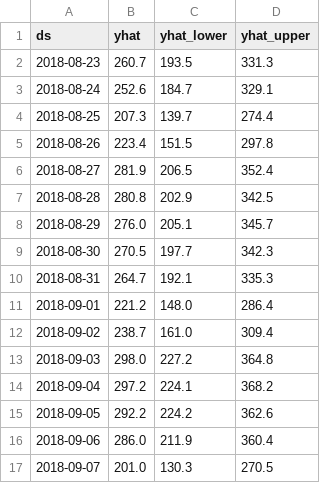
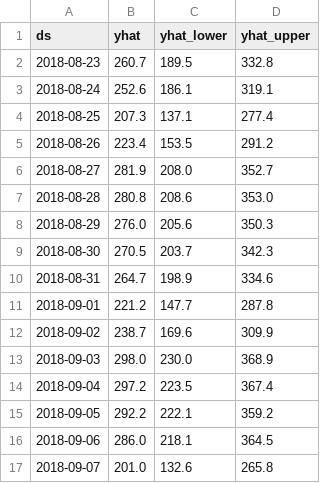
Before and after one commit to aby1ovva/marketplace-ai, a CSV file: reports/forecast_future.csv, drawn as a sheet; only a part is shown; the diff covers the shown part only.

```diff
--- a/reports/forecast_future.csv
+++ b/reports/forecast_future.csv
@@ -1,17 +1,17 @@
 ds,yhat,yhat_lower,yhat_upper
-2018-08-23,260.7,193.5,331.3
-2018-08-24,252.6,184.7,329.1
-2018-08-25,207.3,139.7,274.4
-2018-08-26,223.4,151.5,297.8
-2018-08-27,281.9,206.5,352.4
-2018-08-28,280.8,202.9,342.5
-2018-08-29,276.0,205.1,345.7
-2018-08-30,270.5,197.7,342.3
-2018-08-31,264.7,192.1,335.3
-2018-09-01,221.2,148.0,286.4
-2018-09-02,238.7,161.0,309.4
-2018-09-03,298.0,227.2,364.8
-2018-09-04,297.2,224.1,368.2
-2018-09-05,292.2,224.2,362.6
-2018-09-06,286.0,211.9,360.4
-2018-09-07,201.0,130.3,270.5
+2018-08-23,260.7,189.5,332.8
+2018-08-24,252.6,186.1,319.1
+2018-08-25,207.3,137.1,277.4
+2018-08-26,223.4,153.5,291.2
+2018-08-27,281.9,208.0,352.7
+2018-08-28,280.8,208.6,353.0
+2018-08-29,276.0,205.6,350.3
+2018-08-30,270.5,203.7,342.3
+2018-08-31,264.7,198.9,334.6
+2018-09-01,221.2,147.7,287.8
+2018-09-02,238.7,169.6,309.9
+2018-09-03,298.0,230.0,368.9
+2018-09-04,297.2,223.5,367.4
+2018-09-05,292.2,222.1,359.2
+2018-09-06,286.0,218.1,364.5
+2018-09-07,201.0,132.6,265.8
```
Also changed, not shown: 24 edited cells elsewhere in this file, 11 other files.
